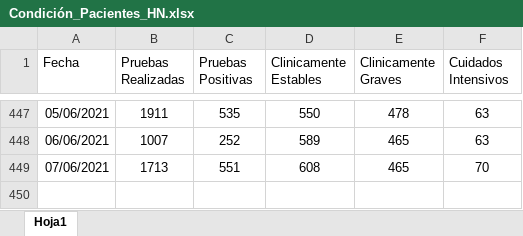
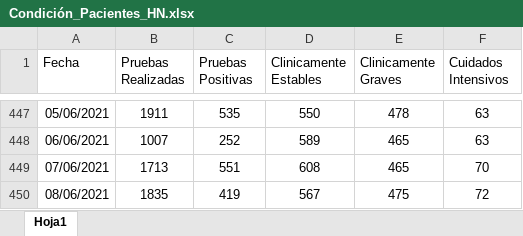
Before and after one commit to hectorflores329/github-actions_HN, an Excel workbook: datacovidhn/Condición_Pacientes_HN.xlsx, sheet Hoja1, drawn as a sheet; only a part is shown, gaps mark what is left out; values as stored, in another font and other column widths than the file's, no borders; table styles not drawn; the diff names each change by its address in the sheet, - before the commit and + after, or states it on an @@ line.

```diff
--- a/datacovidhn/Condición_Pacientes_HN.xlsx (sheet Hoja1)
+++ b/datacovidhn/Condición_Pacientes_HN.xlsx (sheet Hoja1)
+row 450: 08/06/2021 | 1835 | 419 | 567 | 475 | 72
```
Also changed, not shown: 1 other file.
